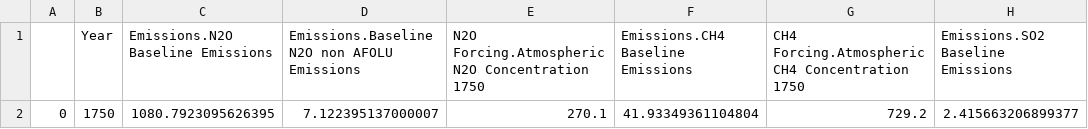
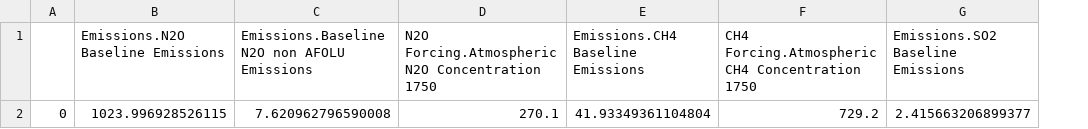
Before and after one commit to chrisdwells/FRIDA-emissions, a CSV file: data/outputs/baseline_values.csv, drawn as a sheet; only a part is shown; removed rows and columns are numbered as before the commit, all else as after; the diff names each change by its address in the sheet, - before the commit and + after, or states it on an @@ line.

```diff
--- a/data/outputs/baseline_values.csv
+++ b/data/outputs/baseline_values.csv
-column B (Year), row 2: 1750
-B2 (Emissions.N2O Baseline Emissions): 1080.7923095626395
+B2 (Emissions.N2O Baseline Emissions): 1023.996928526115
-C2: 7.122395137000007
+C2: 7.620962796590008
```
Also changed, not shown: data/outputs/climate_calibration_data.csv, data/outputs/frida_calibration_data.csv, 7 other files.
